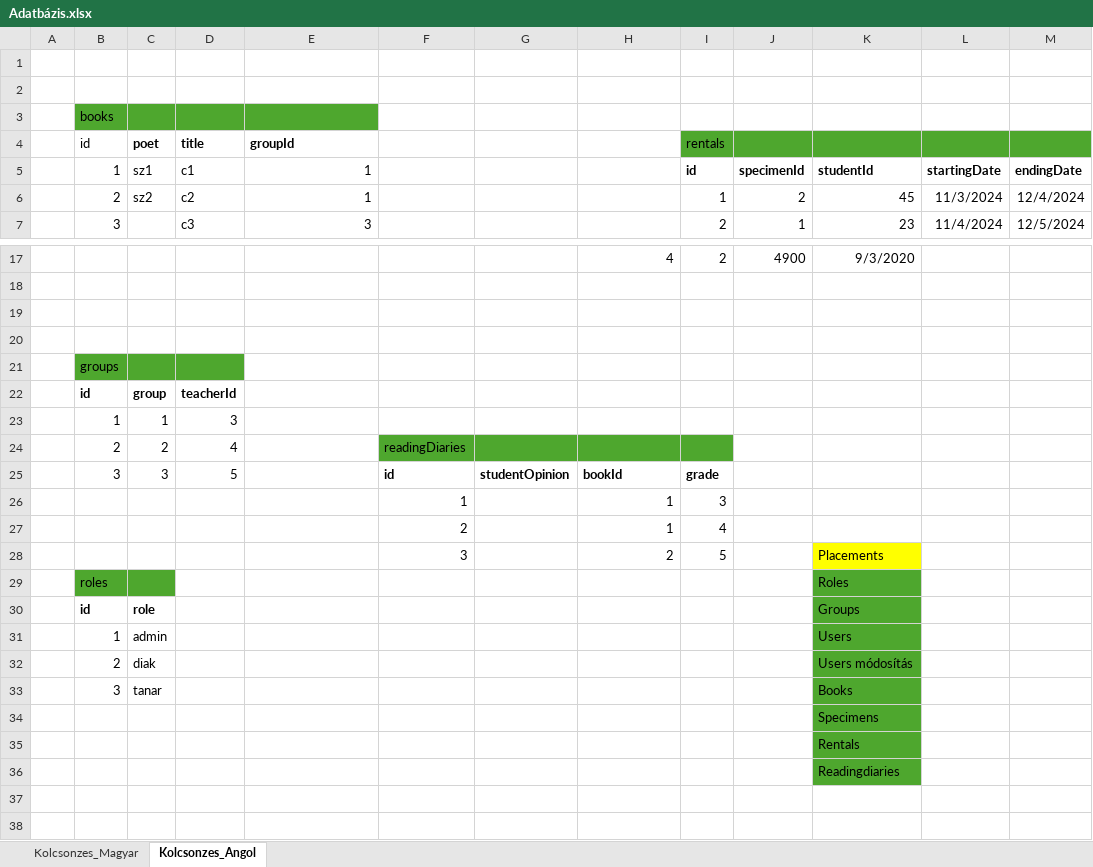
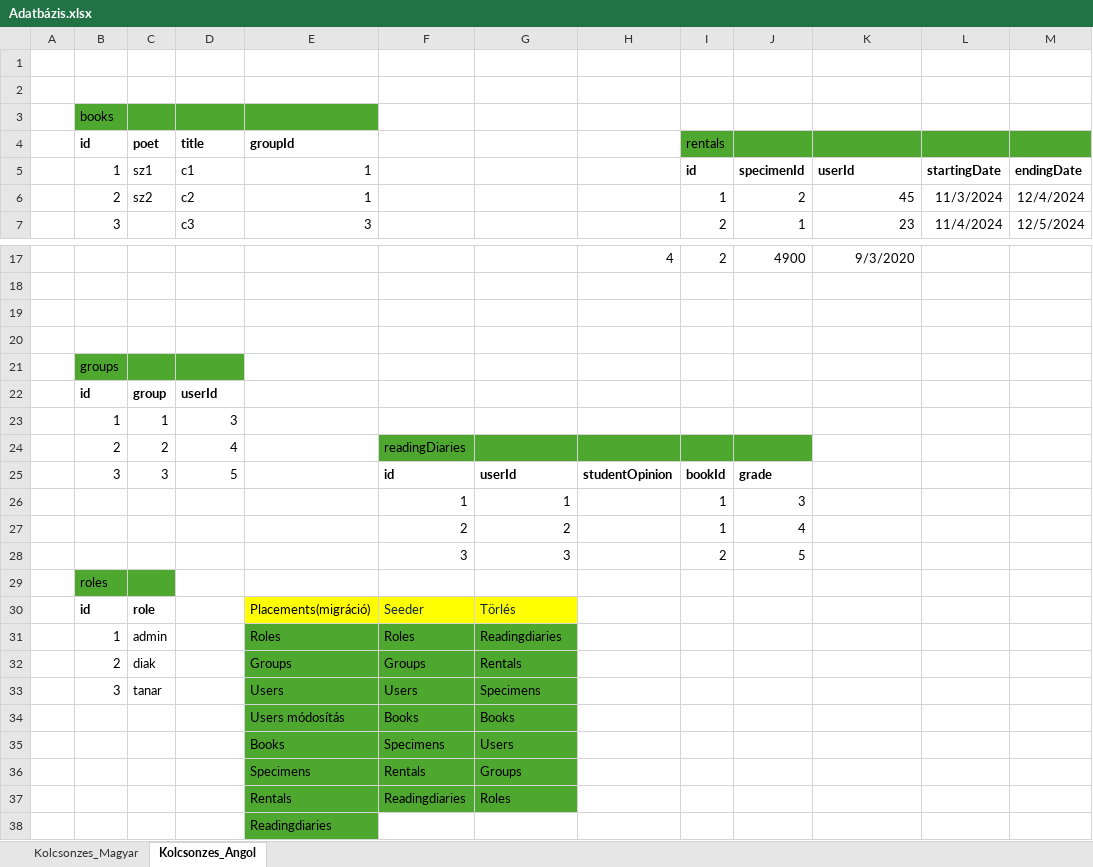
Before and after one commit to Blady7/Kolcsonzes_Projekt, an Excel workbook: Adatbázis.xlsx, sheet Kolcsonzes_Angol, drawn as a sheet; only a part is shown, gaps mark what is left out; values as stored, in another font and other column widths than the file's, no borders; charts and pictures and table styles not drawn; removed rows and columns are numbered as before the commit, all else as after; the diff covers the shown part only; the diff names each change by its address in the sheet, - before the commit and + after, or states it on an @@ line.

Commit message:
seeder javítás

```diff
--- a/Adatbázis.xlsx (sheet Kolcsonzes_Angol)
+++ b/Adatbázis.xlsx (sheet Kolcsonzes_Angol)
-B4 bold: off
+B4 bold: on
-K5: studentId
+K5: userId
-D22: teacherId
+D22: userId
-J24 fill: none
+J24 fill: #4EA72E
-G25: studentOpinion
+G25: userId
-H25: bookId
+H25: studentOpinion
-I25: grade
+I25: bookId
-J25: (empty)
+J25: grade
-row 26:  |  |  |  |  | 1 |  | 1 | 3
-row 27:  |  |  |  |  | 2 |  | 1 | 4
-row 28:  |  |  |  |  | 3 |  | 2 | 5 |  | Placements
-row 29:  | roles |  |  |  |  |  |  |  |  | Roles
-row 30:  | id | role |  |  |  |  |  |  |  | Groups
-row 31:  | 1 | admin |  |  |  |  |  |  |  | Users
-row 32:  | 2 | diak |  |  |  |  |  |  |  | Users módosítás
-row 33:  | 3 | tanar |  |  |  |  |  |  |  | Books
-row 34:  |  |  |  |  |  |  |  |  |  | Specimens
-row 35:  |  |  |  |  |  |  |  |  |  | Rentals
-row 36:  |  |  |  |  |  |  |  |  |  | Readingdiaries
+row 26:  |  |  |  |  | 1 | 1 |  | 1 | 3
+row 27:  |  |  |  |  | 2 | 2 |  | 1 | 4
+row 28:  |  |  |  |  | 3 | 3 |  | 2 | 5
+row 29:  | roles
+row 30:  | id | role |  | Placements(migráció) | Seeder | Törlés
+row 31:  | 1 | admin |  | Roles | Roles | Readingdiaries
+row 32:  | 2 | diak |  | Groups | Groups | Rentals
+row 33:  | 3 | tanar |  | Users | Users | Specimens
+row 34:  |  |  |  | Users módosítás | Books | Books
+row 35:  |  |  |  | Books | Specimens | Users
+row 36:  |  |  |  | Specimens | Rentals | Groups
+row 37:  |  |  |  | Rentals | Readingdiaries | Roles
+row 38:  |  |  |  | Readingdiaries
```
Also changed, not shown: 1 edited cell and cell formats elsewhere in this sheet, charts or pictures, 8 other files.
